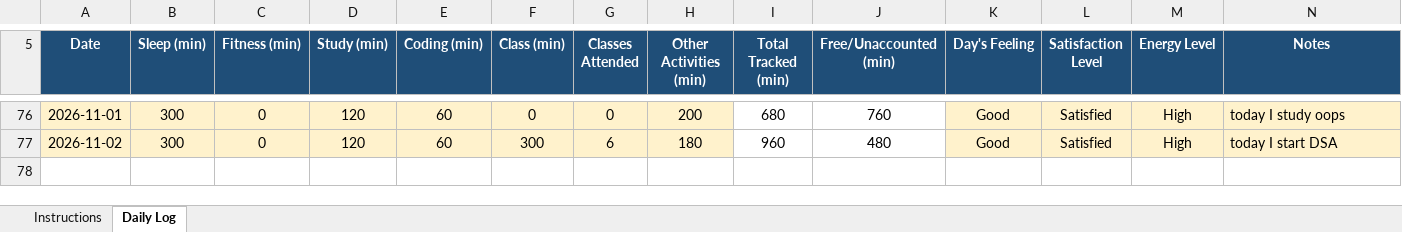
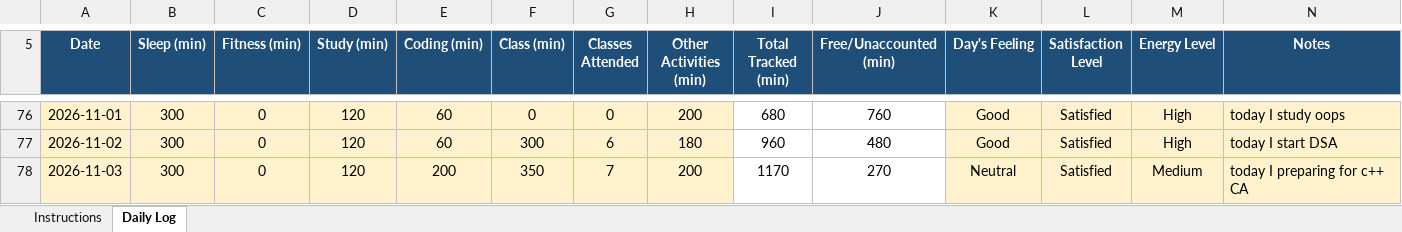
Before and after one commit to coder-shub/12602441, an Excel workbook: 12602441.xlsx, sheet Daily Log, drawn as a sheet; only a part is shown, gaps mark what is left out; values as stored, in another font and other column widths than the file's, no borders; conditional formats not drawn; the diff names each change by its address in the sheet, - before the commit and + after, or states it on an @@ line.

Commit message:
update on 03-11-2026

```diff
--- a/12602441.xlsx (sheet Daily Log)
+++ b/12602441.xlsx (sheet Daily Log)
+row 78: 2026-11-03 | 300 | 0 | 120 | 200 | 350 | 7 | 200 | 1170 | 270 | Neutral | Satisfied | Medium | today I preparing for c++ CA
```
